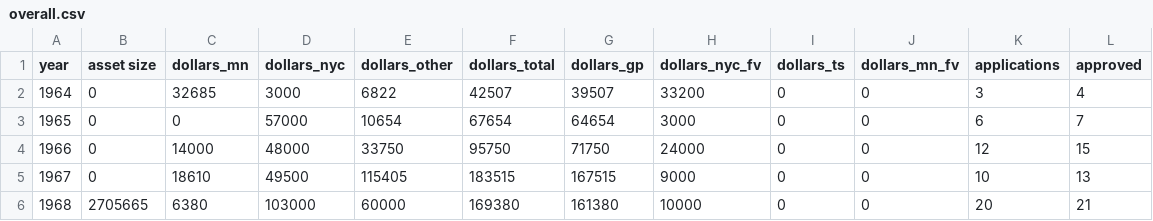
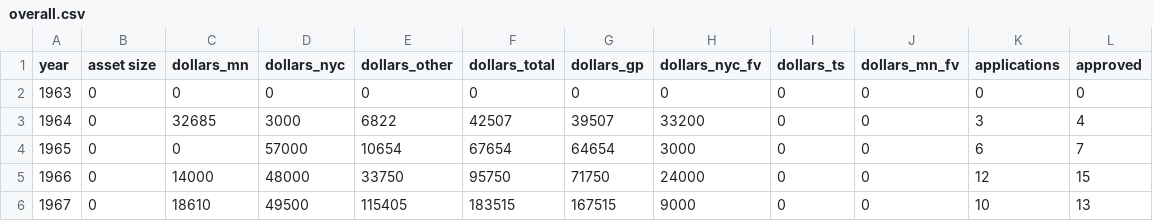
Before and after one commit to justinph/jerome-50, a CSV file: data/overall.csv, drawn as a sheet; only a part is shown; the shorter side is filled out with more unchanged rows.

Commit message:
update overall data

```diff
--- a/data/overall.csv
+++ b/data/overall.csv
@@ -1,2 +1,3 @@
 year,asset size,dollars_mn,dollars_nyc,dollars_other,dollars_total,dollars_gp,dollars_nyc_fv,dollars_ts,dollars_mn_fv,applications,approved
+1963,0,0,0,0,0,0,0,0,0,0,0
 1964,0,32685,3000,6822,42507,39507,33200,0,0,3,4
```
Also changed, not shown: 1 other file.
